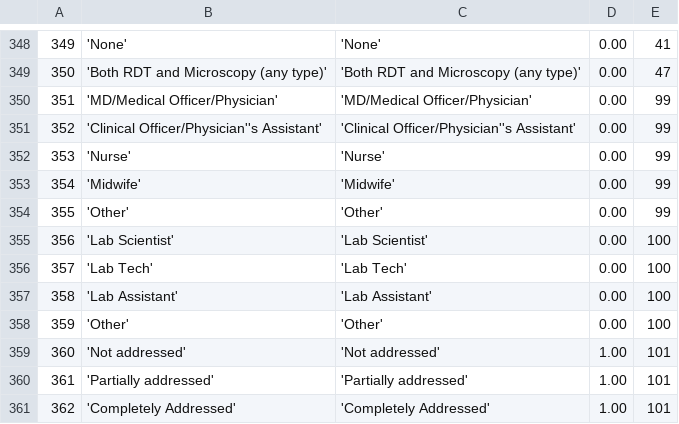
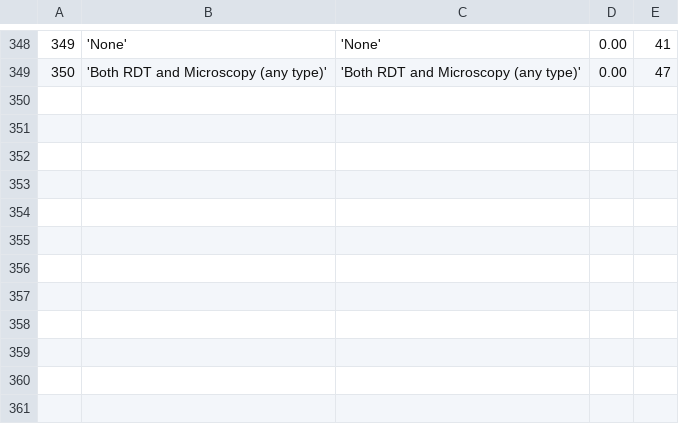
Before and after one commit to EyeSeeTea/malariapp, a CSV file: app/src/edsZambia/assets/Options.csv, drawn as a sheet; only a part is shown, gaps mark what is left out.

Commit message:
Revert "Zambia DB1"
This reverts commit 89f7d98e5086151f143f87ce0bfa40384d4cf2b7.

```diff
--- a/app/src/edsZambia/assets/Options.csv
+++ b/app/src/edsZambia/assets/Options.csv
@@ -349,13 +349 @@
 350;'Both RDT and Microscopy (any type)';'Both RDT and Microscopy (any type)';0.00;47
-351;'MD/Medical Officer/Physician';'MD/Medical Officer/Physician';0.00;99
-352;'Clinical Officer/Physician''s Assistant';'Clinical Officer/Physician''s Assistant';0.00;99
-353;'Nurse';'Nurse';0.00;99
-354;'Midwife';'Midwife';0.00;99
-355;'Other';'Other';0.00;99
-356;'Lab Scientist';'Lab Scientist';0.00;100
-357;'Lab Tech';'Lab Tech';0.00;100
-358;'Lab Assistant';'Lab Assistant';0.00;100
-359;'Other';'Other';0.00;100
-360;'Not addressed';'Not addressed';1.00;101
-361;'Partially addressed';'Partially addressed';1.00;101
-362;'Completely Addressed';'Completely Addressed';1.00;101
```
Also changed, not shown: app/src/edsZambia/assets/Answers.csv, app/src/edsZambia/assets/Headers.csv, 1 other file.
